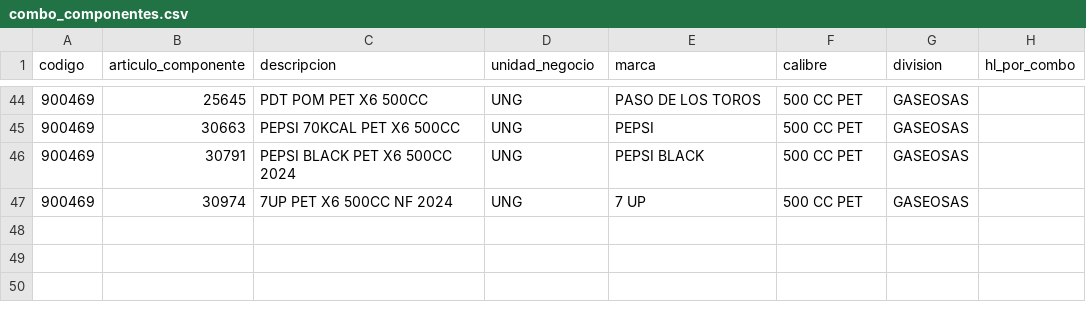
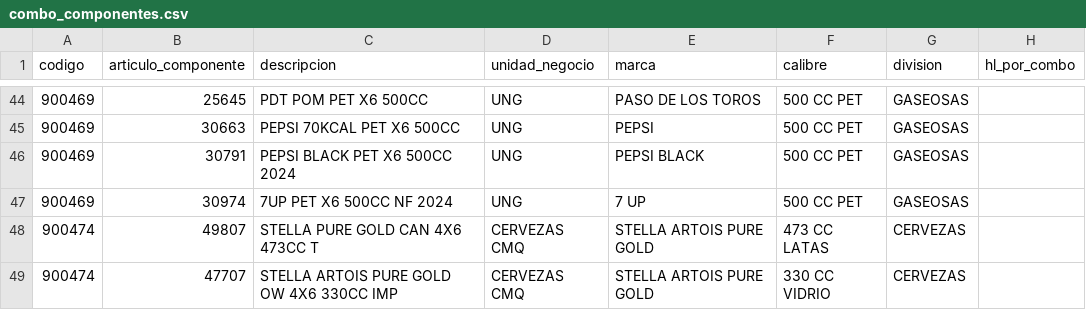
Before and after one commit to tomasddv/caffitastream, a CSV file: combo_componentes.csv, drawn as a sheet; only a part is shown, gaps mark what is left out.

```diff
--- a/combo_componentes.csv
+++ b/combo_componentes.csv
@@ -47 +47,3 @@
 900469,30974,7UP PET X6 500CC NF 2024,UNG,7 UP,500 CC PET,GASEOSAS,
+900474,49807,STELLA PURE GOLD CAN 4X6 473CC T,CERVEZAS CMQ,STELLA ARTOIS PURE GOLD,473 CC LATAS,CERVEZAS,
+900474,47707,STELLA ARTOIS PURE GOLD OW 4X6 330CC IMP,CERVEZAS CMQ,STELLA ARTOIS PURE GOLD,330 CC VIDRIO,CERVEZAS,
```
Also changed, not shown: 7 other files.
